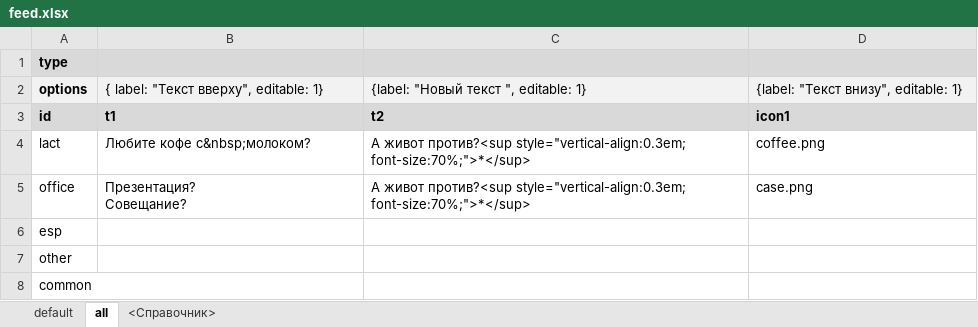
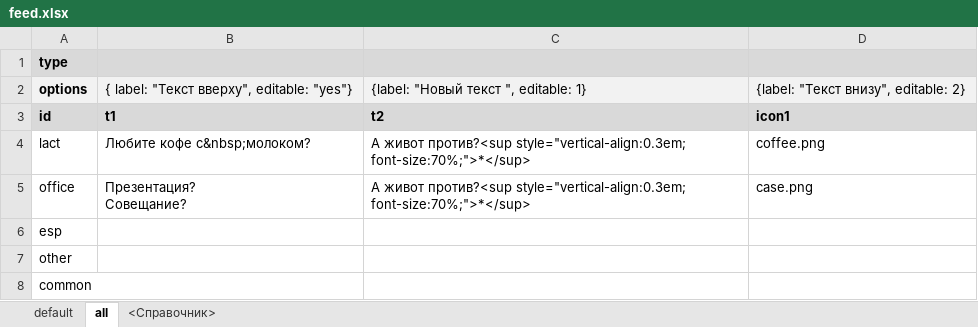
Before and after one commit to Iliakra/Dashboard-Dilers, an Excel workbook: public/feed.xlsx, sheet all, drawn as a sheet; values as stored, in another font and other column widths than the file's, no borders; the diff names each change by its address in the sheet, - before the commit and + after, or states it on an @@ line.

Commit message:
change Dialog to List and Grid

```diff
--- a/public/feed.xlsx (sheet all)
+++ b/public/feed.xlsx (sheet all)
-B2: { label: "Текст вверху", editable: 1}
+B2: { label: "Текст вверху", editable: "yes"}
-D2: {label: "Текст внизу", editable: 1}
+D2: {label: "Текст внизу", editable: 2}
```
Also changed, not shown: 5 other files.
